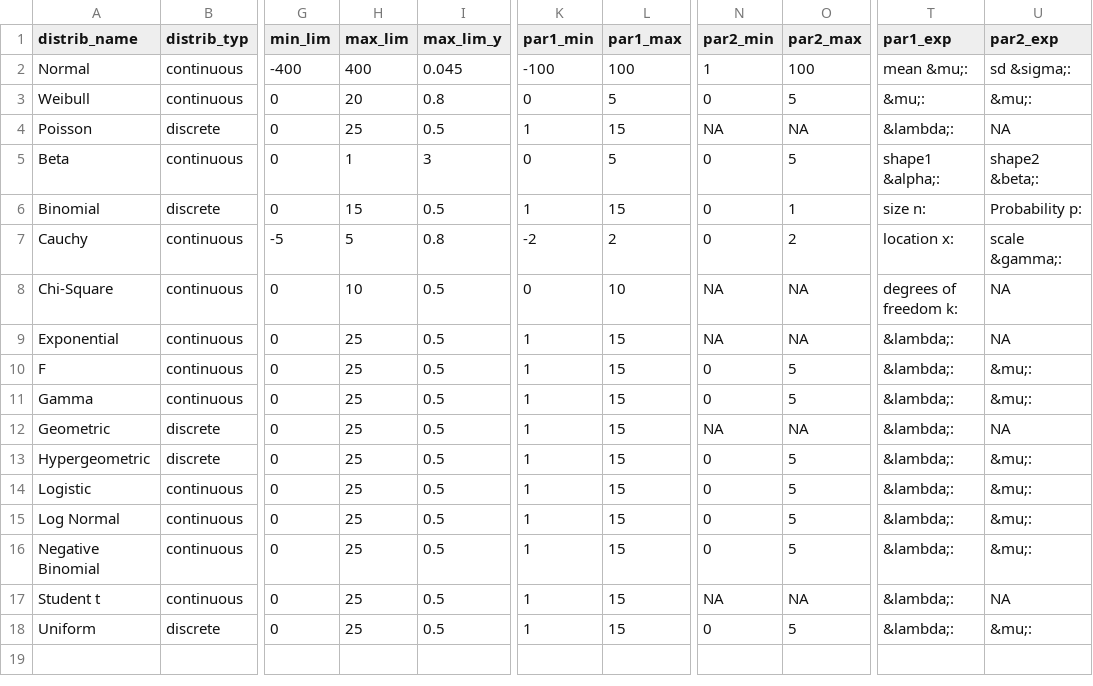
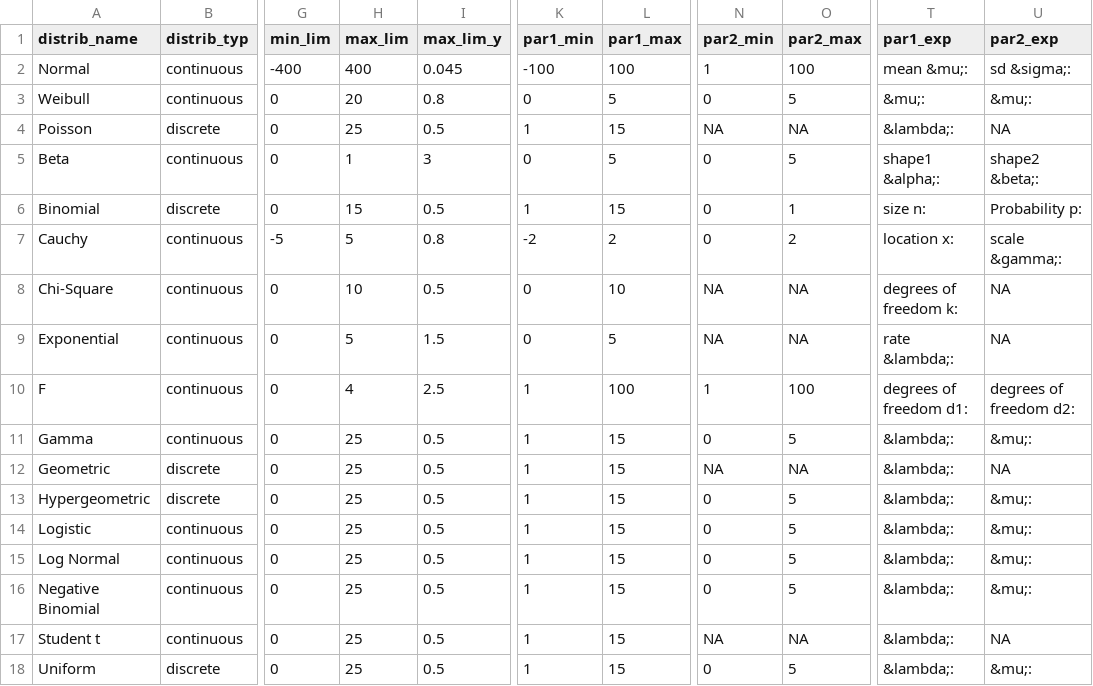
Before and after one commit to arahman6/Distribution-Parameter, a CSV file: distribution_config.csv, drawn as a sheet; only a part is shown, gaps mark what is left out; the diff names each change by its address in the sheet, - before the commit and + after, or states it on an @@ line.

Commit message:
Update distribution_config.csv

```diff
--- a/distribution_config.csv
+++ b/distribution_config.csv
-H9 (max_lim): 25
+H9 (max_lim): 5
-I9 (max_lim_y): 0.5
+I9 (max_lim_y): 1.5
-K9 (par1_min): 1
+K9 (par1_min): 0
-L9 (par1_max): 15
+L9 (par1_max): 5
-T9 (par1_exp): &lambda;:
+T9 (par1_exp): rate &lambda;:
-H10 (max_lim): 25
+H10 (max_lim): 4
-I10 (max_lim_y): 0.5
+I10 (max_lim_y): 2.5
-L10 (par1_max): 15
+L10 (par1_max): 100
-N10 (par2_min): 0
+N10 (par2_min): 1
-O10 (par2_max): 5
+O10 (par2_max): 100
-T10 (par1_exp): &lambda;:
+T10 (par1_exp): degrees of freedom d1:
-U10 (par2_exp): &mu;:
+U10 (par2_exp): degrees of freedom d2:
```
